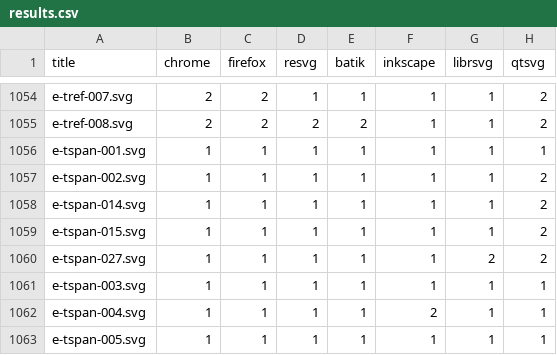
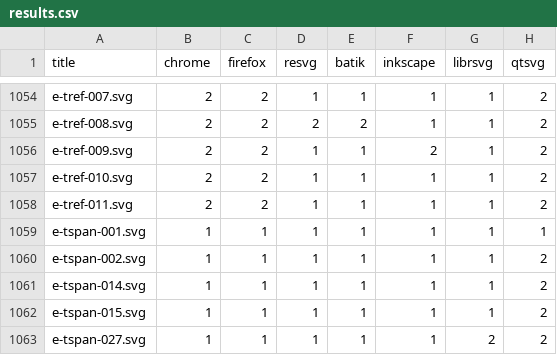
Before and after one commit to RazrFalcon/resvg-test-suite, a CSV file: results.csv, drawn as a sheet; only a part is shown, gaps mark what is left out; the shorter side is filled out with more unchanged rows; the diff names each change by its address in the sheet, - before the commit and + after, or states it on an @@ line.

Commit message:
Added new 'tref' element tests.

```diff
--- a/results.csv
+++ b/results.csv
+row 1056: e-tref-009.svg | 2 | 2 | 1 | 1 | 2 | 1 | 2
+row 1057: e-tref-010.svg | 2 | 2 | 1 | 1 | 1 | 1 | 2
+row 1058: e-tref-011.svg | 2 | 2 | 1 | 1 | 1 | 1 | 2
```
Also changed, not shown: 5 other files.
